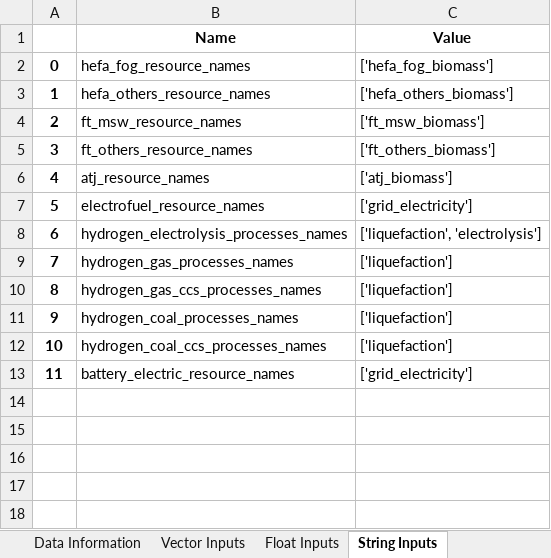
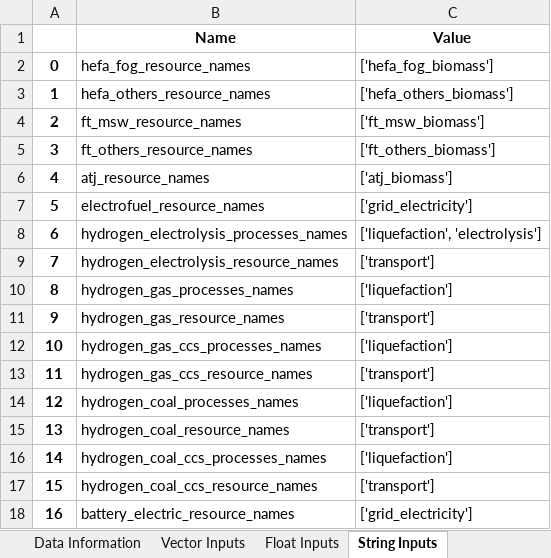
Before and after one commit to AeroMAPS/AeroMAPS, an Excel workbook: aeromaps/notebooks/tutorials/run_a_basic_calculation/aeromaps_data.xlsx, sheet String Inputs, drawn as a sheet; values as stored, in another font and other column widths than the file's, no borders; 1 other sheet too large or unreadable and not compared; addresses are those after the commit; the diff names each change by its address in the sheet, - before the commit and + after, or states it on an @@ line.

```diff
--- a/aeromaps/notebooks/tutorials/run_a_basic_calculation/aeromaps_data.xlsx (sheet String Inputs)
+++ b/aeromaps/notebooks/tutorials/run_a_basic_calculation/aeromaps_data.xlsx (sheet String Inputs)
+row 9: 7 | hydrogen_electrolysis_resource_names | ['transport']
@@ column A renumbered from row 10 down @@
+row 11: 9 | hydrogen_gas_resource_names | ['transport']
+row 13: 11 | hydrogen_gas_ccs_resource_names | ['transport']
+row 15: 13 | hydrogen_coal_resource_names | ['transport']
+row 17: 15 | hydrogen_coal_ccs_resource_names | ['transport']
```
Also changed, not shown: sheet Data Information, sheet Float Inputs, sheet Float Outputs, 3 other files.
